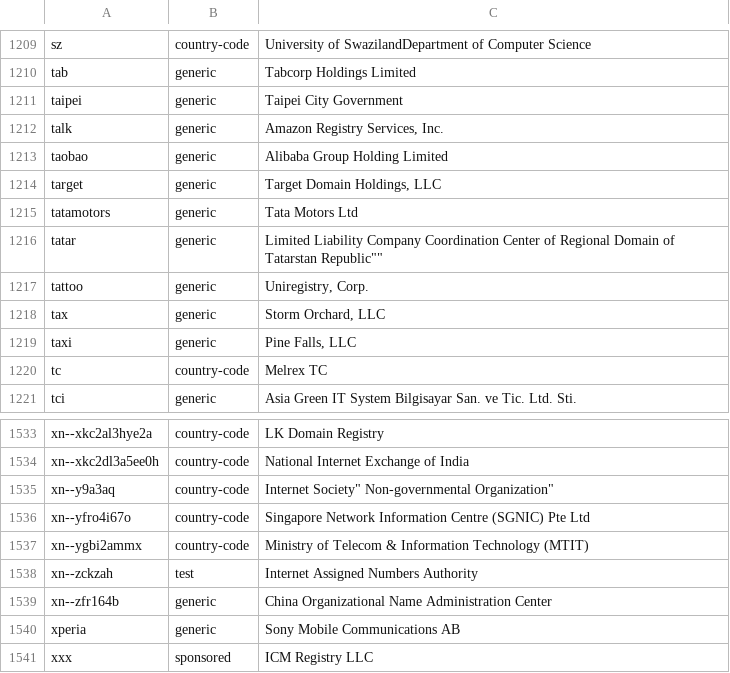
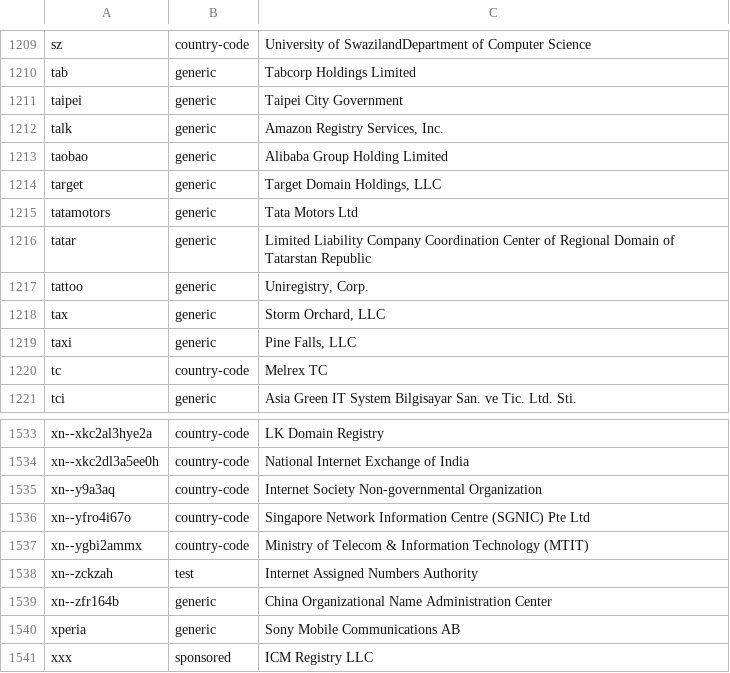
Before and after one commit to gh0stwizard/iana-tld-extractor, a CSV file: tld.csv, drawn as a sheet; only a part is shown, gaps mark what is left out; the diff covers the shown part only.

```diff
--- a/tld.csv
+++ b/tld.csv
@@ -1215,3 +1215,3 @@
 "tatamotors","generic","Tata Motors Ltd"
-"tatar","generic","Limited Liability Company "Coordination Center of Regional Domain of Tatarstan Republic""
+"tatar","generic","Limited Liability Company Coordination Center of Regional Domain of Tatarstan Republic"
 "tattoo","generic","Uniregistry, Corp."
@@ -1534,3 +1534,3 @@
 "xn--xkc2dl3a5ee0h","country-code","National Internet Exchange of India"
-"xn--y9a3aq","country-code",""Internet Society" Non-governmental Organization"
+"xn--y9a3aq","country-code","Internet Society Non-governmental Organization"
 "xn--yfro4i67o","country-code","Singapore Network Information Centre (SGNIC) Pte Ltd"
```
Also changed, not shown: 5 edited cells elsewhere in this file, 1 other file.
